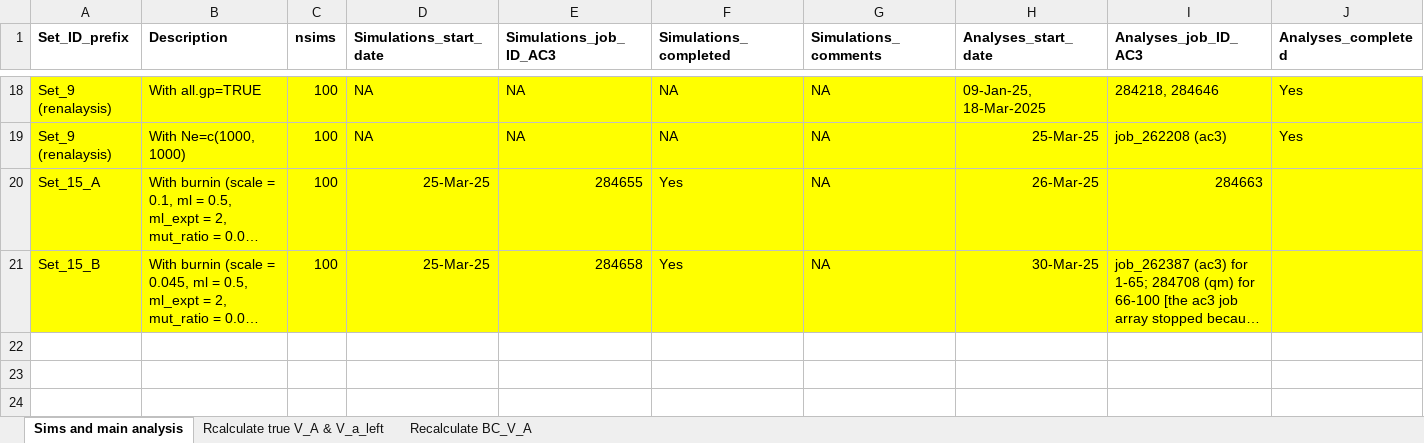
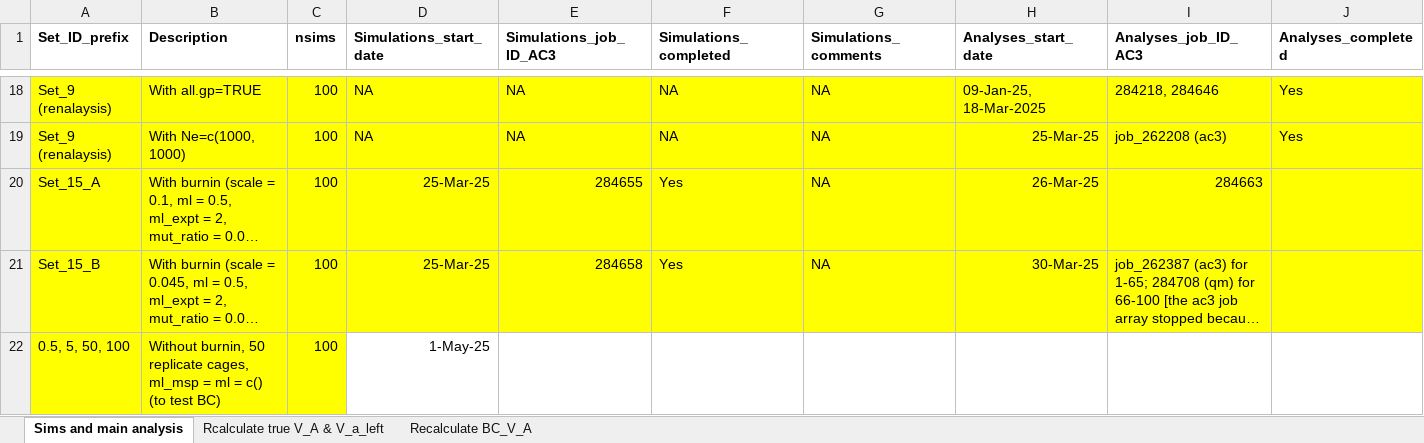
Before and after one commit to manas-ga/Va_simulations, an Excel workbook: 3_logs/Vw_sim_logs.xlsx, sheet Sims and main analysis, drawn as a sheet; only a part is shown, gaps mark what is left out; long unchanged cells end in …; values as stored, in another font and other column widths than the file's, no borders; rows hold the shown columns only; the diff names each change by its address in the sheet, - before the commit and + after, or states it on an @@ line.

```diff
--- a/3_logs/Vw_sim_logs.xlsx (sheet Sims and main analysis)
+++ b/3_logs/Vw_sim_logs.xlsx (sheet Sims and main analysis)
+row 22: 0.5, 5, 50, 100 | Without burnin, 50 replicate cages, ml_msp = ml = c() (to test BC) | 100 | 1-May-25
```
Also changed, not shown: 6 other files.
